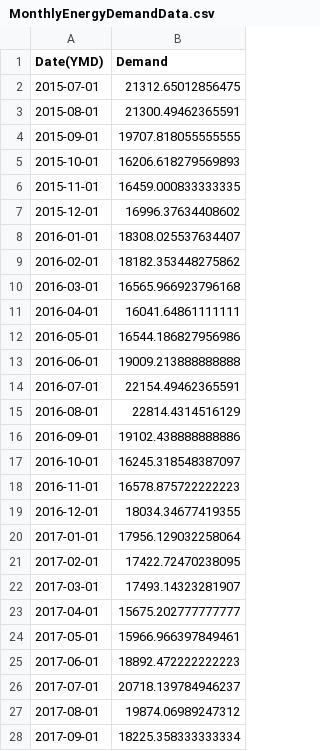
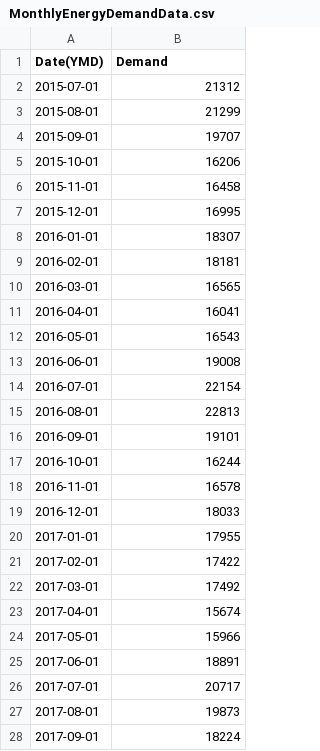
Before and after one commit to sunjana2199/ML-Climate-Final-Project, a CSV file: src/Data/Monthly/MonthlyEnergyDemandData.csv, drawn as a sheet; only a part is shown; the diff covers the shown part only.

```diff
--- a/src/Data/Monthly/MonthlyEnergyDemandData.csv
+++ b/src/Data/Monthly/MonthlyEnergyDemandData.csv
@@ -1,28 +1,28 @@
 Date(YMD),Demand
-2015-07-01,21312.65012856475
-2015-08-01,21300.49462365591
-2015-09-01,19707.818055555555
-2015-10-01,16206.618279569893
-2015-11-01,16459.000833333335
-2015-12-01,16996.37634408602
-2016-01-01,18308.025537634407
-2016-02-01,18182.353448275862
-2016-03-01,16565.966923796168
-2016-04-01,16041.64861111111
-2016-05-01,16544.186827956986
-2016-06-01,19009.213888888888
-2016-07-01,22154.49462365591
-2016-08-01,22814.4314516129
-2016-09-01,19102.438888888886
-2016-10-01,16245.318548387097
-2016-11-01,16578.875722222223
-2016-12-01,18034.34677419355
-2017-01-01,17956.129032258064
-2017-02-01,17422.72470238095
-2017-03-01,17493.14323281907
-2017-04-01,15675.202777777777
-2017-05-01,15966.966397849461
-2017-06-01,18892.472222222223
-2017-07-01,20718.139784946237
-2017-08-01,19874.06989247312
-2017-09-01,18225.358333333334
+2015-07-01,21312
+2015-08-01,21299
+2015-09-01,19707
+2015-10-01,16206
+2015-11-01,16458
+2015-12-01,16995
+2016-01-01,18307
+2016-02-01,18181
+2016-03-01,16565
+2016-04-01,16041
+2016-05-01,16543
+2016-06-01,19008
+2016-07-01,22154
+2016-08-01,22813
+2016-09-01,19101
+2016-10-01,16244
+2016-11-01,16578
+2016-12-01,18033
+2017-01-01,17955
+2017-02-01,17422
+2017-03-01,17492
+2017-04-01,15674
+2017-05-01,15966
+2017-06-01,18891
+2017-07-01,20717
+2017-08-01,19873
+2017-09-01,18224
```
Also changed, not shown: 54 edited cells elsewhere in this file, src/Data/Monthly/MonthlyEnergyDemandData_training.csv, 4 other files.
